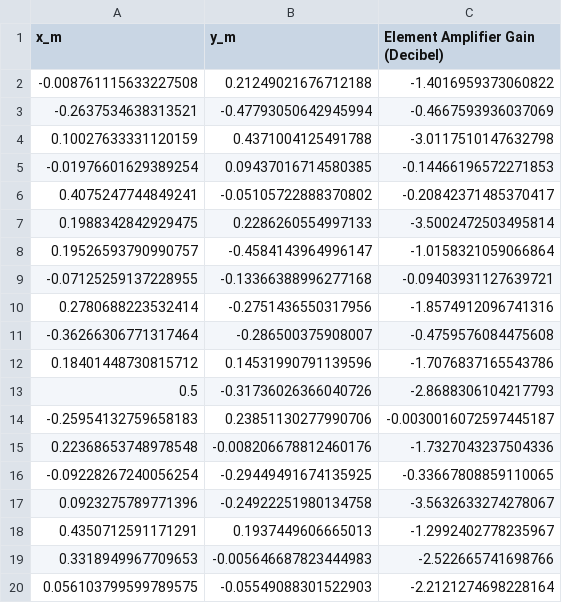
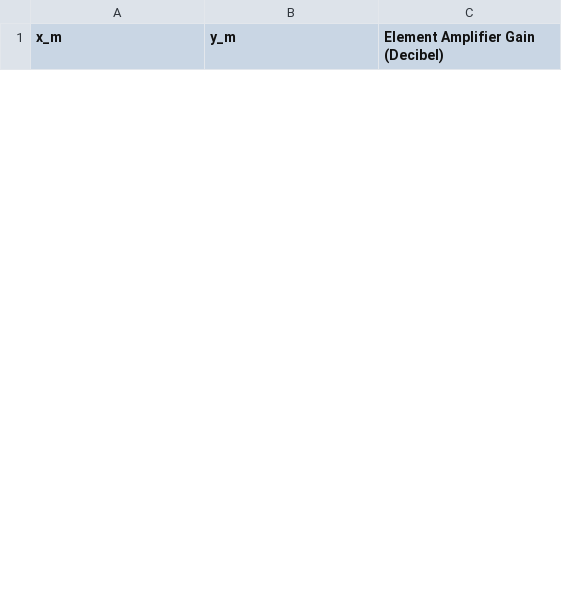
Before and after one commit to Grabt234/radar-sdk, a CSV file: examples/tmp7.csv, drawn as a sheet; only a part is shown; the diff covers the shown part only.

```diff
--- a/examples/tmp7.csv
+++ b/examples/tmp7.csv
@@ -1,20 +1 @@
 x_m,y_m,Element Amplifier Gain (Decibel)
--0.008761115633227508,0.21249021676712188,-1.4016959373060822
--0.2637534638313521,-0.47793050642945994,-0.4667593936037069
-0.10027633331120159,0.4371004125491788,-3.0117510147632798
--0.01976601629389254,0.09437016714580385,-0.14466196572271853
-0.4075247744849241,-0.05105722888370802,-0.20842371485370417
-0.1988342842929475,0.2286260554997133,-3.5002472503495814
-0.19526593790990757,-0.4584143964996147,-1.0158321059066864
--0.07125259137228955,-0.13366388996277168,-0.09403931127639721
-0.2780688223532414,-0.2751436550317956,-1.8574912096741316
--0.36266306771317464,-0.286500375908007,-0.4759576084475608
-0.18401448730815712,0.14531990791139596,-1.7076837165543786
-0.5,-0.31736026366040726,-2.8688306104217793
--0.25954132759658183,0.23851130277990706,-0.0030016072597445187
-0.22368653748978548,-0.008206678812460176,-1.7327043237504336
--0.09228267240056254,-0.29449491674135925,-0.33667808859110065
-0.0923275789771396,-0.24922251980134758,-3.5632633274278067
-0.4350712591171291,0.1937449606665013,-1.2992402778235967
-0.3318949967709653,-0.005646687823444983,-2.522665741698766
-0.056103799599789575,-0.05549088301522903,-2.2121274698228164
```
Also changed, not shown: 25 added rows and 6 removed rows elsewhere in this file, 10 other files.
